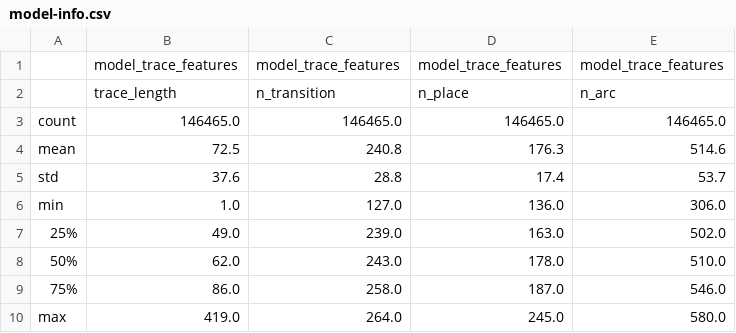
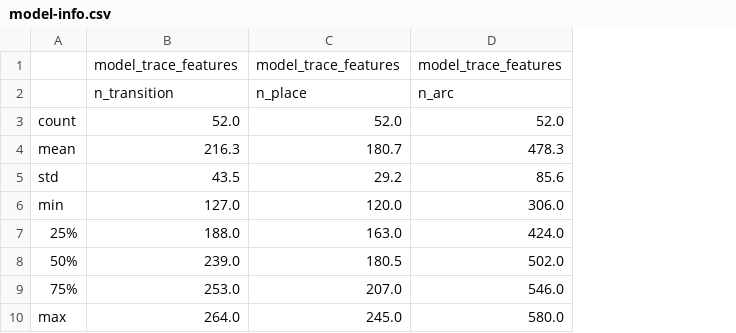
Before and after one commit to jwllee/predicting-alignment-algorithm-performance-using-machine-learning, a CSV file: jupyter/classification/model-info.csv, drawn as a sheet; removed rows and columns are numbered as before the commit, all else as after; the diff names each change by its address in the sheet, - before the commit and + after, or states it on an @@ line.

```diff
--- a/jupyter/classification/model-info.csv
+++ b/jupyter/classification/model-info.csv
-column B, rows 1-10: model_trace_features | trace_length | 146465.0 | 72.5 | 37.6 | 1.0 | 49.0 | 62.0 | 86.0 | 419.0
-B3: 146465.0
+B3: 52.0
-C3: 146465.0
+C3: 52.0
-D3: 146465.0
+D3: 52.0
-B4: 240.8
+B4: 216.3
-C4: 176.3
+C4: 180.7
-D4: 514.6
+D4: 478.3
-B5: 28.8
+B5: 43.5
-C5: 17.4
+C5: 29.2
-D5: 53.7
+D5: 85.6
-C6: 136.0
+C6: 120.0
-B7: 239.0
+B7: 188.0
-D7: 502.0
+D7: 424.0
-B8: 243.0
+B8: 239.0
-C8: 178.0
+C8: 180.5
-D8: 510.0
+D8: 502.0
-B9: 258.0
+B9: 253.0
-C9: 187.0
+C9: 207.0
```
Also changed, not shown: jupyter/classification/class-diff-1.csv, 11 other files.
